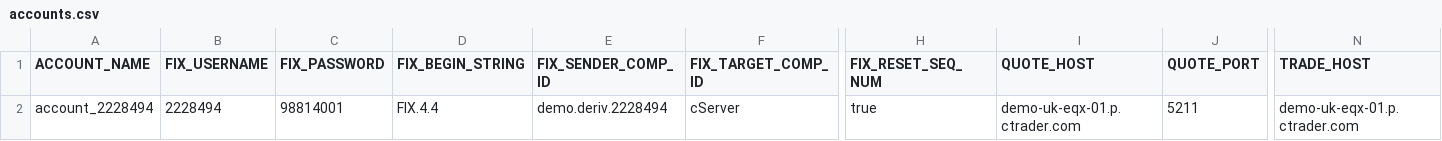
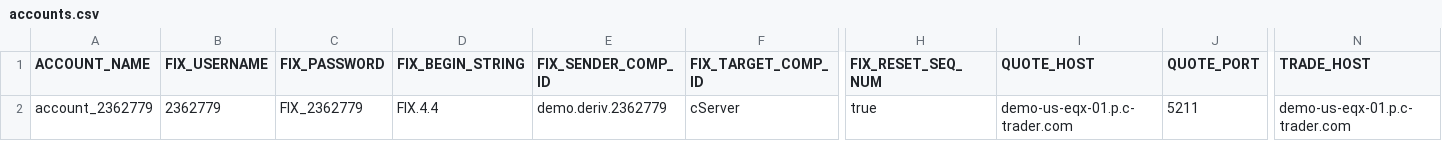
Before and after one commit to amolc/ctrader-fixapi, a CSV file: accounts.csv, drawn as a sheet; only a part is shown, gaps mark what is left out; the diff names each change by its address in the sheet, - before the commit and + after, or states it on an @@ line.

```diff
--- a/accounts.csv
+++ b/accounts.csv
-A2 (ACCOUNT_NAME): account_2228494
+A2 (ACCOUNT_NAME): account_2362779
-B2 (FIX_USERNAME): 2228494
+B2 (FIX_USERNAME): 2362779
-C2 (FIX_PASSWORD): 98814001
+C2 (FIX_PASSWORD): FIX_2362779
-E2 (FIX_SENDER_COMP_ID): demo.deriv.2228494
+E2 (FIX_SENDER_COMP_ID): demo.deriv.2362779
-I2 (QUOTE_HOST): demo-uk-eqx-01.p.ctrader.com
+I2 (QUOTE_HOST): demo-us-eqx-01.p.c-trader.com
-N2 (TRADE_HOST): demo-uk-eqx-01.p.ctrader.com
+N2 (TRADE_HOST): demo-us-eqx-01.p.c-trader.com
```
Also changed, not shown: 2 other files.
